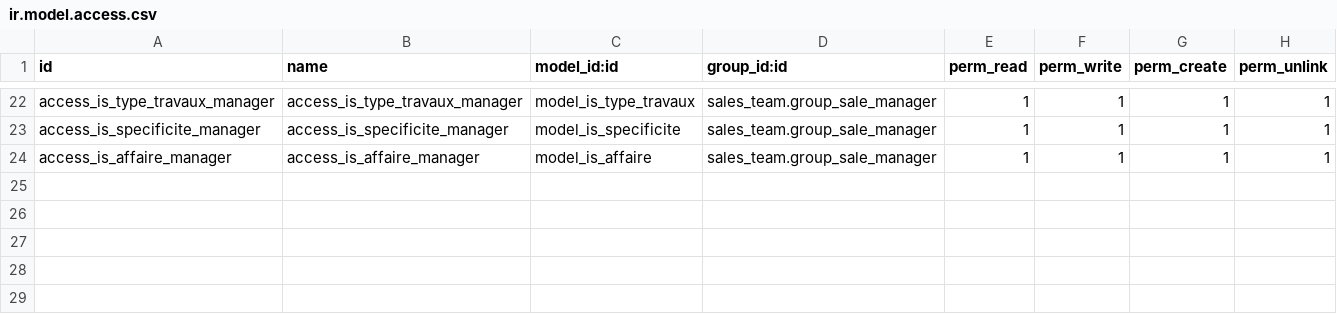
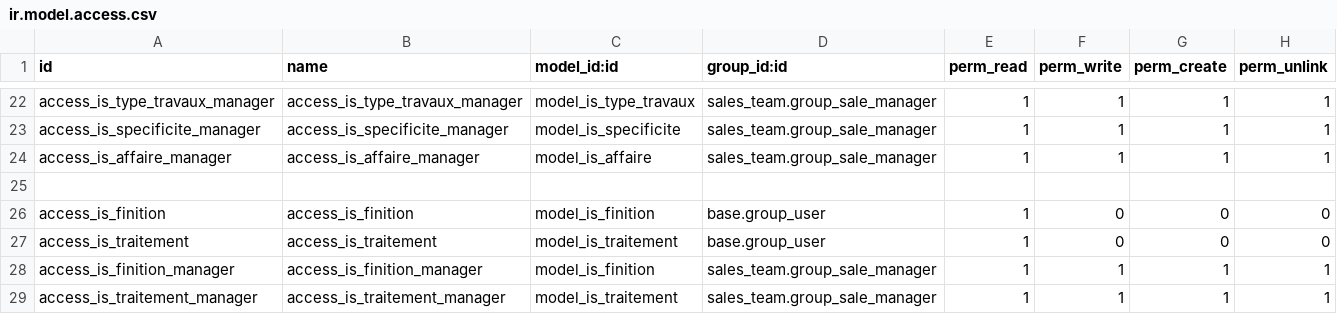
Before and after one commit to tonygalmiche/is_clair_sarl, a CSV file: security/ir.model.access.csv, drawn as a sheet; only a part is shown, gaps mark what is left out.

```diff
--- a/security/ir.model.access.csv
+++ b/security/ir.model.access.csv
@@ -24 +24,6 @@ access_is_specificite_manager,access_is_specificite_manager,model_is_specificite
 access_is_affaire_manager,access_is_affaire_manager,model_is_affaire,sales_team.group_sale_manager,1,1,1,1
+
+access_is_finition,access_is_finition,model_is_finition,base.group_user,1,0,0,0
+access_is_traitement,access_is_traitement,model_is_traitement,base.group_user,1,0,0,0
+access_is_finition_manager,access_is_finition_manager,model_is_finition,sales_team.group_sale_manager,1,1,1,1
+access_is_traitement_manager,access_is_traitement_manager,model_is_traitement,sales_team.group_sale_manager,1,1,1,1
```
Also changed, not shown: 6 other files.
